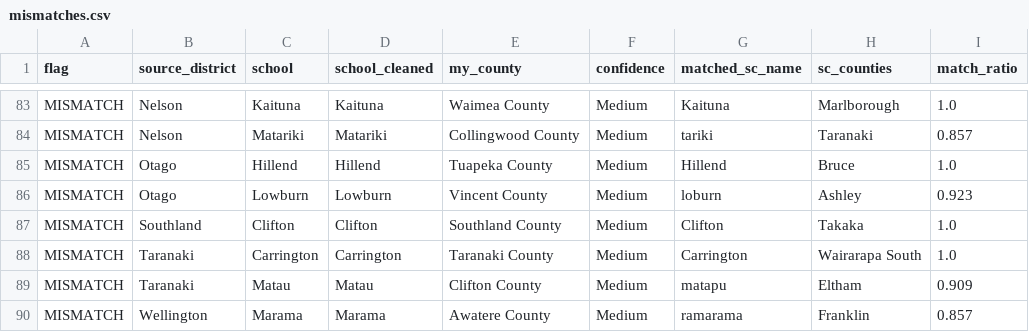
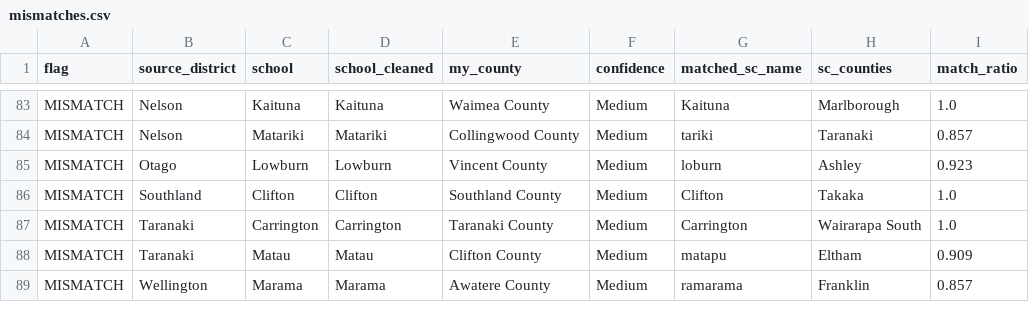
Before and after one commit to spirikahu/NZ_1918, a CSV file: NZ/Schools/check_results/mismatches.csv, drawn as a sheet; only a part is shown, gaps mark what is left out; the diff names each change by its address in the sheet, - before the commit and + after, or states it on an @@ line.

Commit message:
Adjudicate 149 mismatches and correct Hillend (Otago)
Worked through all 149 MISMATCH rows in mismatches_enriched.csv, assigning
a four-way verdict (CONFIRM/DISMISS/CORRECT/INVESTIGATE) to each based on
match_ratio, polling evidence, coordinates, and the original assignment
evidence.

Results:
  63 CONFIRM  — original assignment correct; small_cities wrong or matched a
                different locality with a similar name
  81 DISMISS  — bad fuzzy hit; matched_sc_name is a different place entirely;
                no action needed
   1 CORRECT  — Hillend (Otago): Tuapeka County → Bruce County; the original
                evidence noted "near Tapanui", which is the main town of Bruce
                County, not Tuapeka County
   4 INVESTIGATE — Woodstock (Nelson), Fair View (Otago), Matarawa (Wanganui),
                Spring Grove (Wellington); evidence too weak to decide without
                further research

The dominant pattern in DISMISS cases: small_cities fuzzy-matched a
differently-named locality in a distant county (e.g. waikaka→Waikana,
charlton→Charleston, linton→Clinton). CONFIRM cases were mostly genuine
same-name conflicts where the school is in the right county but a different
NZ locality of the same name exists elsewhere (e.g. Belmont/Waitemata vs
Belmont/Hutt; Silverstream/Ashley vs Silverstream/Hutt).

Several CONFIRM cases also exposed data quality issues in small_cities:
OCR typos ("Edon"→Eden, "Dannivirke"→Dannevirke, "Ekotahuna"→Eketahuna,
"Pa tea"→Patea, "Panama"→Paparua, "Masterton'"→Masterton) that triggered
false mismatches.

```diff
--- a/NZ/Schools/check_results/mismatches.csv
+++ b/NZ/Schools/check_results/mismatches.csv
-row 85: MISMATCH | Otago | Hillend | Hillend | Tuapeka County | Medium | Hillend | Bruce | 1.0
```
Also changed, not shown: NZ/Schools/Name_Matching_Results/Otago_county_borough.csv, NZ/Schools/check_results/mismatches_enriched.csv.
